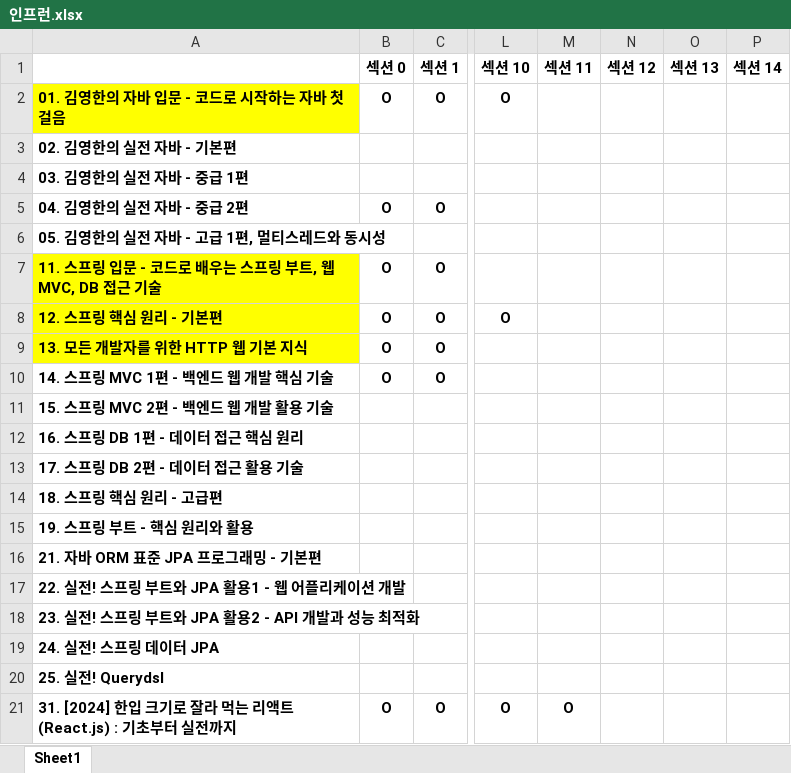
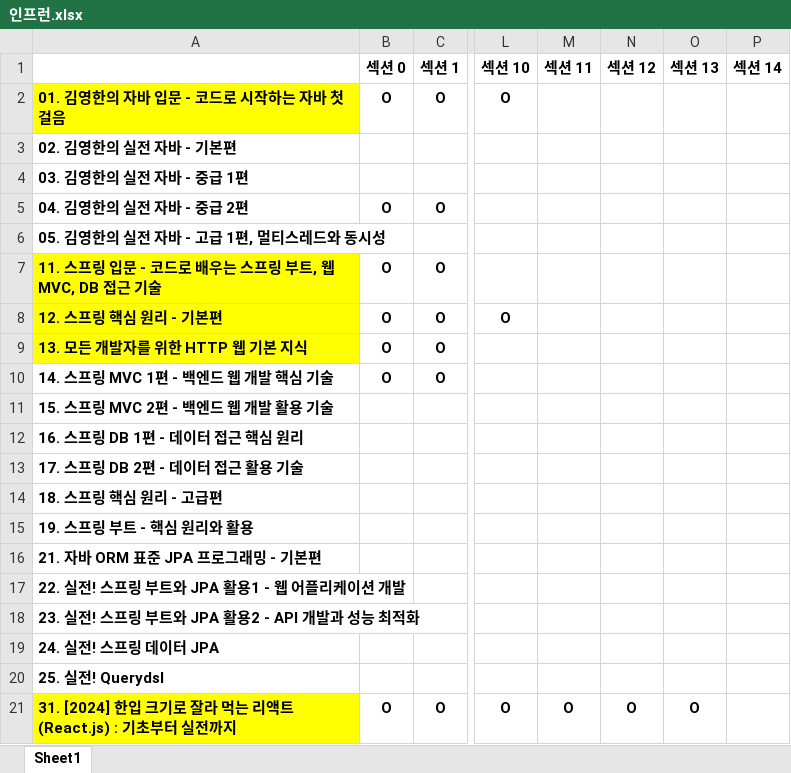
Before and after one commit to FickleBoBo/Inflearn, an Excel workbook: 인프런.xlsx, sheet Sheet1, drawn as a sheet; only a part is shown, gaps mark what is left out; values as stored, in another font and other column widths than the file's, no borders; conditional formats not drawn; the diff names each change by its address in the sheet, - before the commit and + after, or states it on an @@ line.

```diff
--- a/인프런.xlsx (sheet Sheet1)
+++ b/인프런.xlsx (sheet Sheet1)
-A21 fill: none
+A21 fill: #FFFF00
-N21 (섹션 12): (empty)
+N21 (섹션 12): O
-O21 (섹션 13): (empty)
+O21 (섹션 13): O
```
Also changed, not shown: 17 other files.
